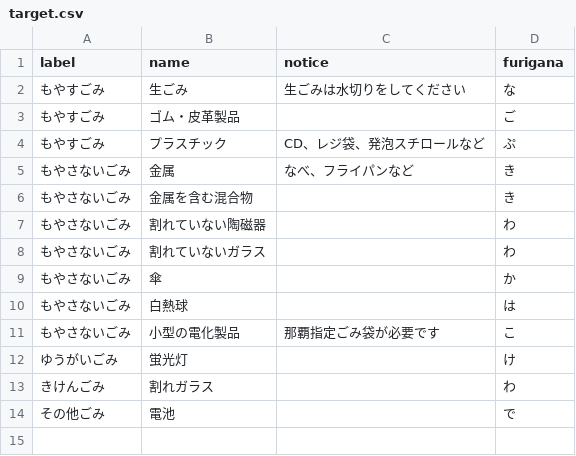
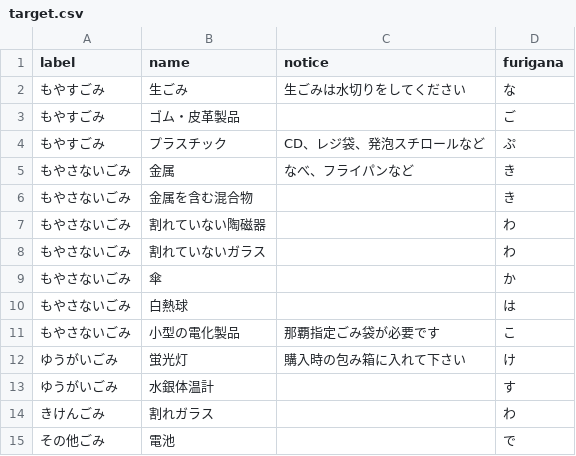
Before and after one commit to naha-5374/naha-5374.github.io, a CSV file: data/target.csv, drawn as a sheet.

Commit message:
ゆうがいごみの、分け方の不足を追加した。

```diff
--- a/data/target.csv
+++ b/data/target.csv
@@ -11,3 +11,4 @@ label,name,notice,furigana
 もやさないごみ,小型の電化製品,那覇指定ごみ袋が必要です,こ
-ゆうがいごみ,蛍光灯,,け
+ゆうがいごみ,蛍光灯,購入時の包み箱に入れて下さい,け
+ゆうがいごみ,水銀体温計,,す
 きけんごみ,割れガラス,,わ
```
